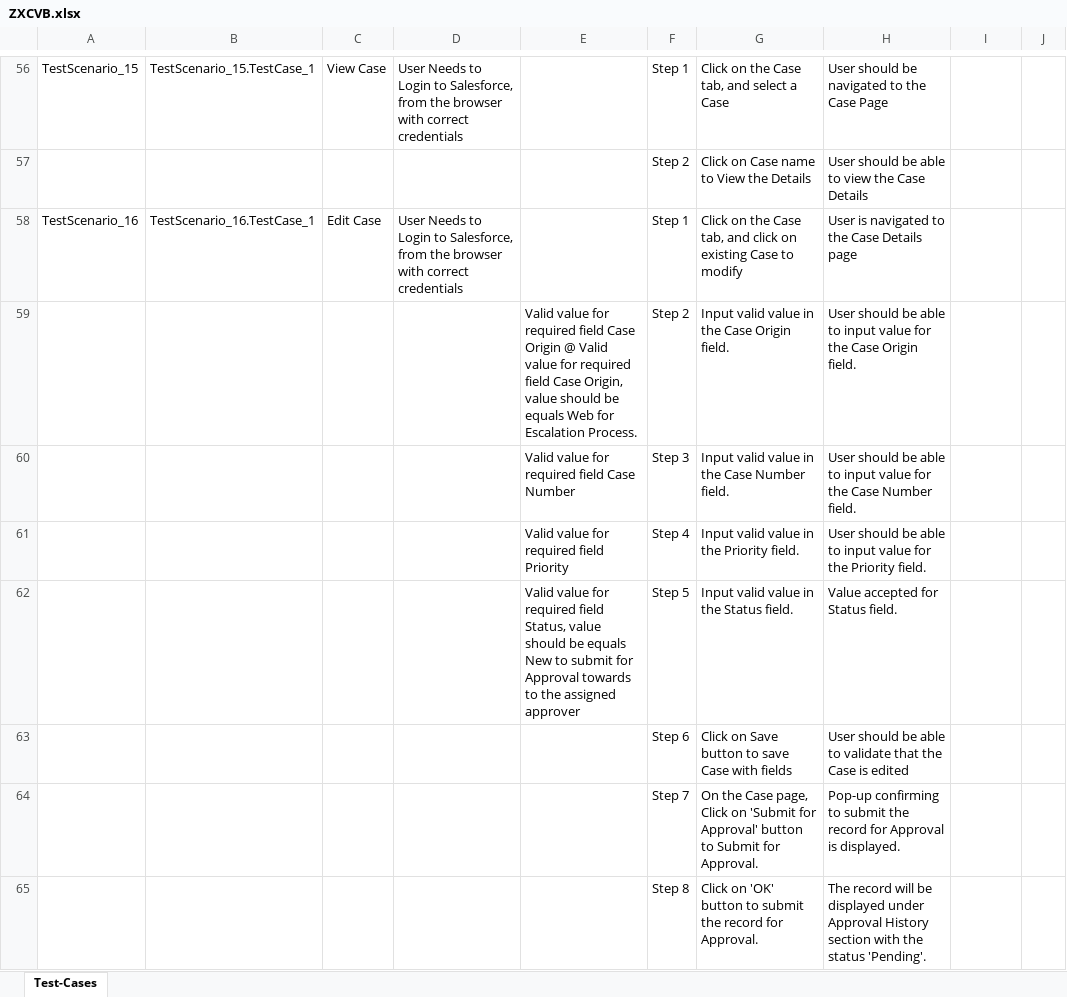
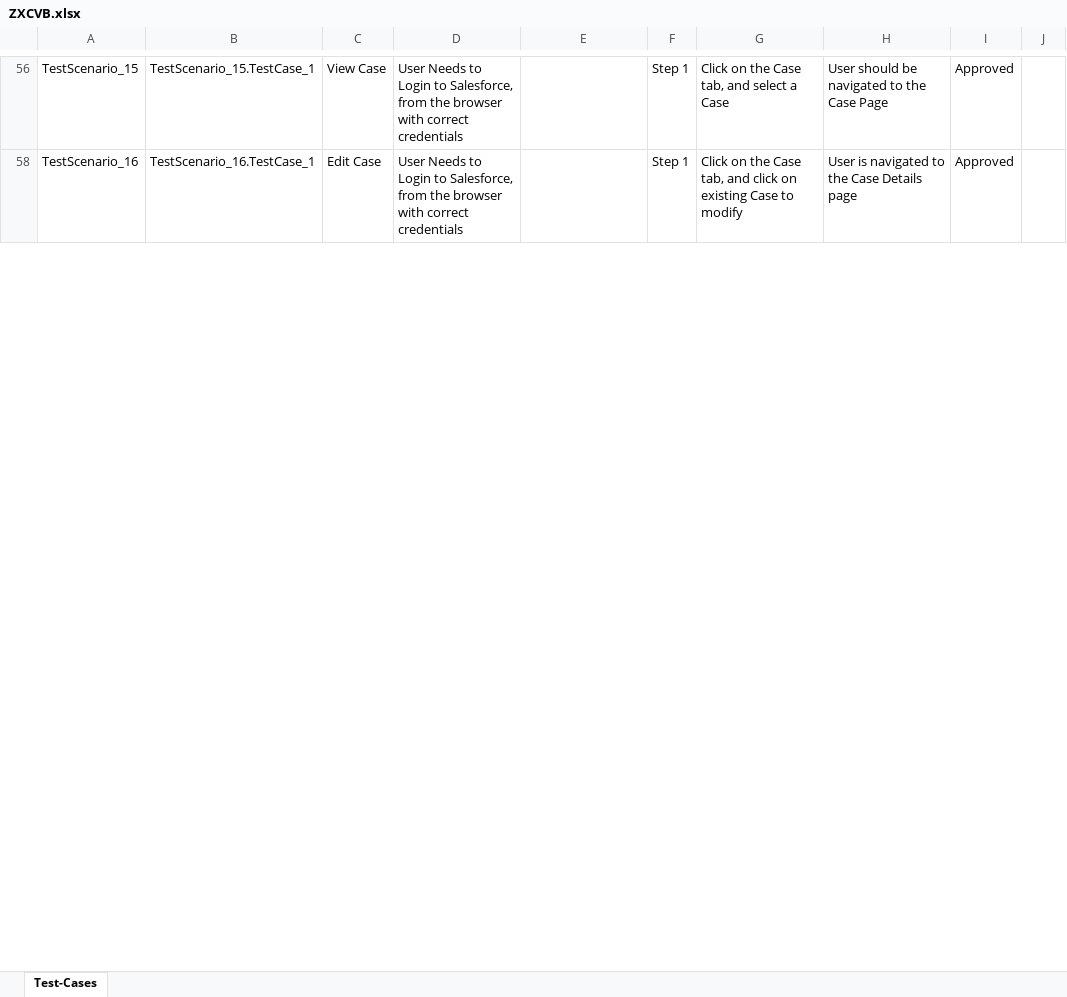
Before and after one commit to ShaikMohamedIrfan/TestAtif, an Excel workbook: ZXCVB.xlsx, sheet Test-Cases, drawn as a sheet; only a part is shown, gaps mark what is left out; values as stored, in another font and other column widths than the file's, no borders; table styles not drawn; the diff covers the shown part only; the diff names each change by its address in the sheet, - before the commit and + after, or states it on an @@ line.

```diff
--- a/ZXCVB.xlsx (sheet Test-Cases)
+++ b/ZXCVB.xlsx (sheet Test-Cases)
-I56: (empty)
+I56: Approved
@@ row 57 hidden:  |  |  |  |  | Step 2 | Click on Case name to View the Details | User should be able to view the Case Details @@
-I58: (empty)
+I58: Approved
@@ row 59 hidden:  |  |  |  | Valid value for required field Case Origin @ Valid value for required field Case Origin, value should be equals Web for Escalation Process. | Step 2 | Input valid value in the Case Origin field. | User should be able to input value for the Case Origin field. @@
@@ row 60 hidden:  |  |  |  | Valid value for required field Case Number | Step 3 | Input valid value in the Case Number field. | User should be able to input value for the Case Number field. @@
@@ row 61 hidden:  |  |  |  | Valid value for required field Priority | Step 4 | Input valid value in the Priority field. | User should be able to input value for the Priority field. @@
@@ row 62 hidden:  |  |  |  | Valid value for required field Status, value should be equals New to submit for Approval towards to the assigned approver | Step 5 | Input valid value in the Status field. | Value accepted for Status field. @@
@@ row 63 hidden:  |  |  |  |  | Step 6 | Click on Save button to save Case with fields | User should be able to validate that the Case is edited @@
@@ row 64 hidden:  |  |  |  |  | Step 7 | On the Case page, Click on 'Submit for Approval' button to Submit for Approval. | Pop-up confirming to submit the record for Approval is displayed. @@
@@ row 65 hidden:  |  |  |  |  | Step 8 | Click on 'OK' button to submit the record for Approval. | The record will be displayed under Approval History section with the status 'Pending'. @@
```
Also changed, not shown: 89 hidden or unhidden rows and 22 edited cells elsewhere in this sheet.
